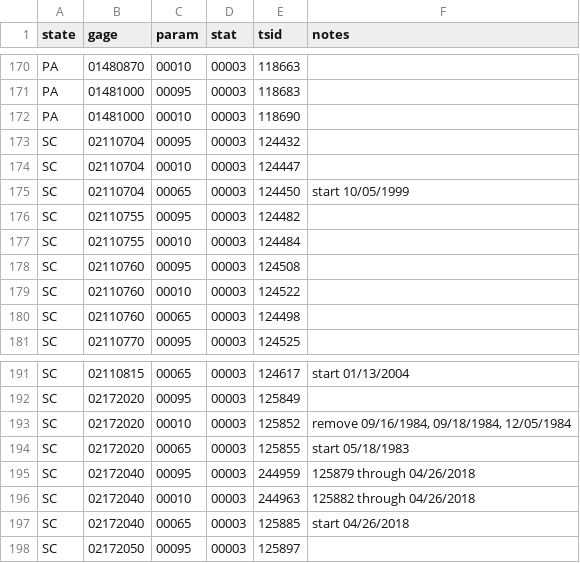
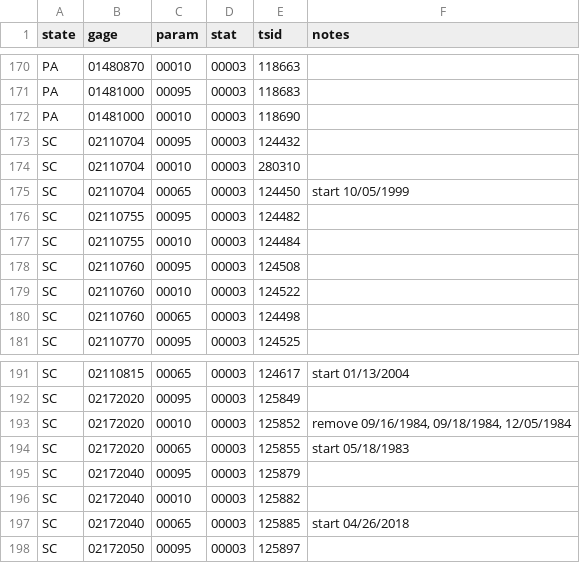
Before and after one commit to USGS-EDEN/EDEN_workflow, a CSV file: coastal_EDEN/usgs_gages.csv, drawn as a sheet; only a part is shown, gaps mark what is left out.

Commit message:
coastal updates

```diff
--- a/coastal_EDEN/usgs_gages.csv
+++ b/coastal_EDEN/usgs_gages.csv
@@ -173,3 +173,3 @@ PA,01481000,00010,00003,118690,
 SC,02110704,00095,00003,124432,
-SC,02110704,00010,00003,124447,
+SC,02110704,00010,00003,280310,
 SC,02110704,00065,00003,124450,start 10/05/1999
@@ -194,4 +194,4 @@ SC,02172020,00010,00003,125852,"remove 09/16/1984, 09/18/1984, 12/05/1984"
 SC,02172020,00065,00003,125855,start 05/18/1983
-SC,02172040,00095,00003,244959,125879  through 04/26/2018
-SC,02172040,00010,00003,244963,125882 through 04/26/2018
+SC,02172040,00095,00003,125879
+SC,02172040,00010,00003,125882
 SC,02172040,00065,00003,125885,start 04/26/2018
```
Also changed, not shown: 5 other files.
